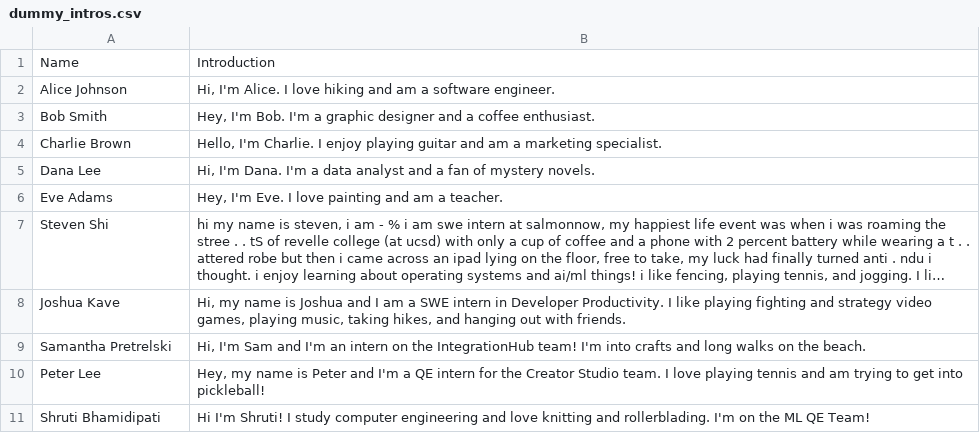
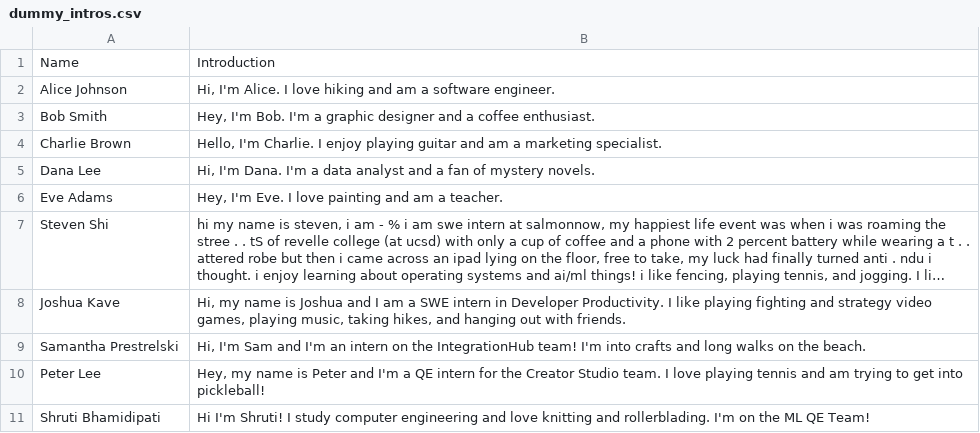
Before and after one commit to sprestrelski/SNOWside-chats, a CSV file: dummy_intros.csv, drawn as a sheet; long unchanged cells end in …; the diff names each change by its address in the sheet, - before the commit and + after, or states it on an @@ line.

Commit message:
fix typos

```diff
--- a/dummy_intros.csv
+++ b/dummy_intros.csv
-A9: Samantha Pretrelski
+A9: Samantha Prestrelski
```
Also changed, not shown: 1 other file.
